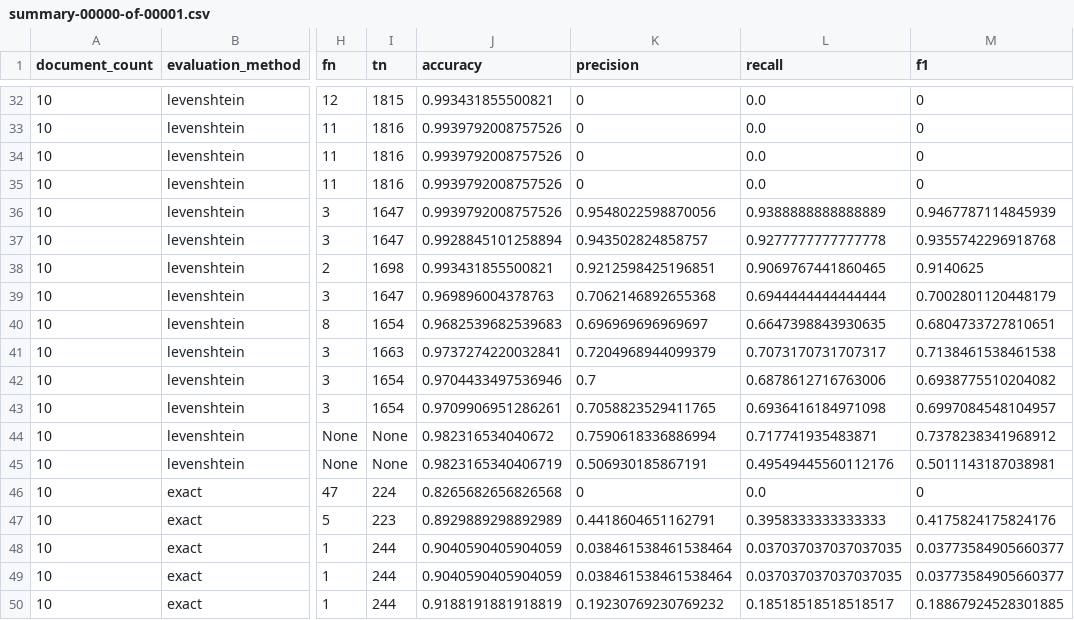
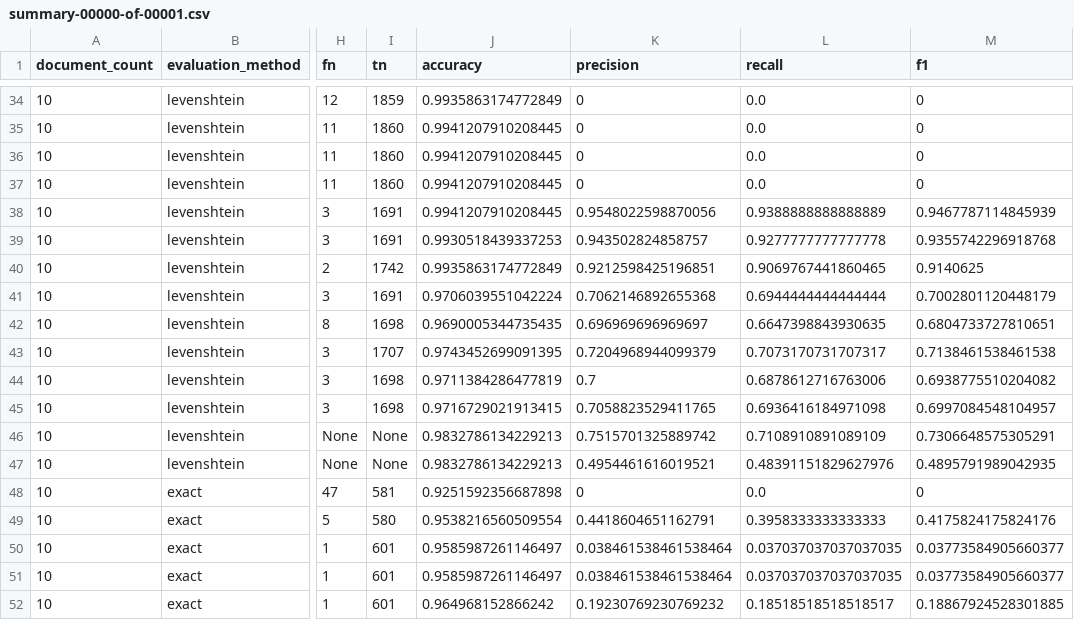
Before and after one commit to elifesciences/sciencebeam-judge, a CSV file: example-data/pmc-sample-1943-cc-by-subset-results/cermine/evaluation-results/summary-00000-of-00001.csv, drawn as a sheet; only a part is shown, gaps mark what is left out; addresses are those after the commit; the diff covers the shown part only; the diff names each change by its address in the sheet, - before the commit and + after, or states it on an @@ line.

```diff
--- a/example-data/pmc-sample-1943-cc-by-subset-results/cermine/evaluation-results/summary-00000-of-00001.csv
+++ b/example-data/pmc-sample-1943-cc-by-subset-results/cermine/evaluation-results/summary-00000-of-00001.csv
-I34 (tn): 1815
+I34 (tn): 1859
-J34 (accuracy): 0.993431855500821
+J34 (accuracy): 0.9935863174772849
-I35:I37 (tn): 1816
+I35:I37 (tn): 1860
-J35:J38 (accuracy): 0.9939792008757526
+J35:J38 (accuracy): 0.9941207910208445
-I38:I39 (tn): 1647
+I38:I39 (tn): 1691
-J39 (accuracy): 0.9928845101258894
+J39 (accuracy): 0.9930518439337253
-I40 (tn): 1698
+I40 (tn): 1742
-J40 (accuracy): 0.993431855500821
+J40 (accuracy): 0.9935863174772849
-I41 (tn): 1647
+I41 (tn): 1691
-J41 (accuracy): 0.969896004378763
+J41 (accuracy): 0.9706039551042224
-I42 (tn): 1654
+I42 (tn): 1698
-J42 (accuracy): 0.9682539682539683
+J42 (accuracy): 0.9690005344735435
-I43 (tn): 1663
+I43 (tn): 1707
-J43 (accuracy): 0.9737274220032841
+J43 (accuracy): 0.9743452699091395
-I44:I45 (tn): 1654
+I44:I45 (tn): 1698
-J44 (accuracy): 0.9704433497536946
+J44 (accuracy): 0.9711384286477819
-J45 (accuracy): 0.9709906951286261
+J45 (accuracy): 0.9716729021913415
-J46 (accuracy): 0.982316534040672
+J46 (accuracy): 0.9832786134229213
-K46 (precision): 0.7590618336886994
+K46 (precision): 0.7515701325889742
-L46 (recall): 0.717741935483871
+L46 (recall): 0.7108910891089109
-M46 (f1): 0.7378238341968912
+M46 (f1): 0.7306648575305291
-J47 (accuracy): 0.9823165340406719
+J47 (accuracy): 0.9832786134229213
-K47 (precision): 0.506930185867191
+K47 (precision): 0.4954461616019521
-L47 (recall): 0.49549445560112176
+L47 (recall): 0.48391151829627976
-M47 (f1): 0.5011143187038981
+M47 (f1): 0.4895791989042935
-I48 (tn): 224
+I48 (tn): 581
-J48 (accuracy): 0.8265682656826568
+J48 (accuracy): 0.9251592356687898
-I49 (tn): 223
+I49 (tn): 580
-J49 (accuracy): 0.8929889298892989
+J49 (accuracy): 0.9538216560509554
-I50:I52 (tn): 244
+I50:I52 (tn): 601
-J50:J51 (accuracy): 0.9040590405904059
+J50:J51 (accuracy): 0.9585987261146497
-J52 (accuracy): 0.9188191881918819
+J52 (accuracy): 0.964968152866242
```
Also changed, not shown: 4 added rows and 62 edited cells elsewhere in this file, example-data/pmc-sample-1943-cc-by-subset-results/grobid-tei/evaluation-results/summary-00000-of-00001.csv, 4 other files.
